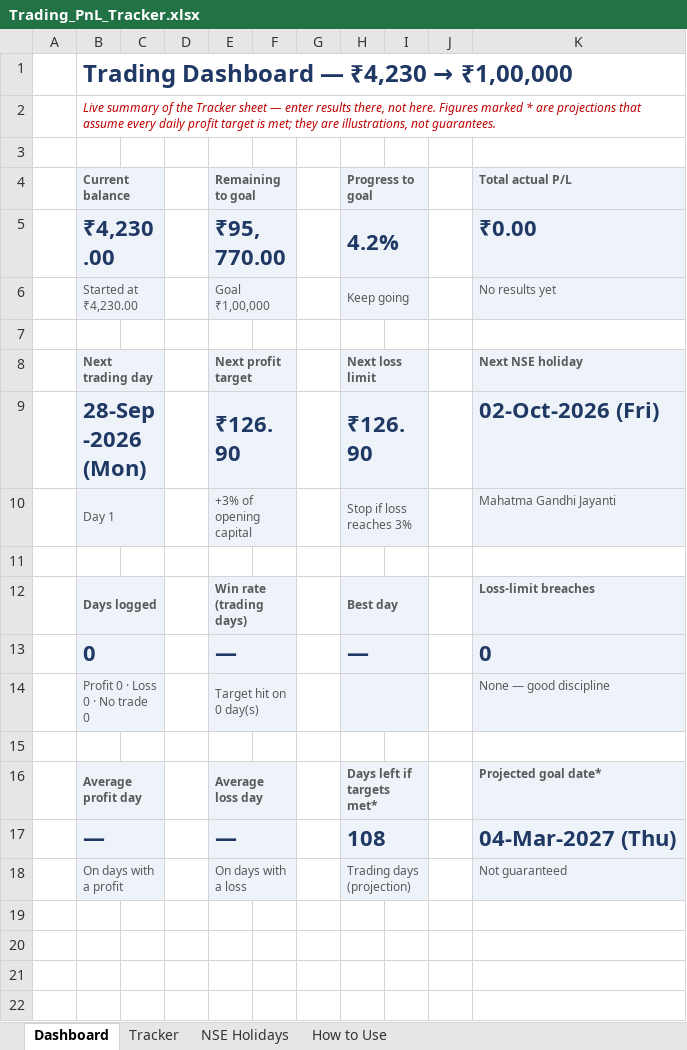
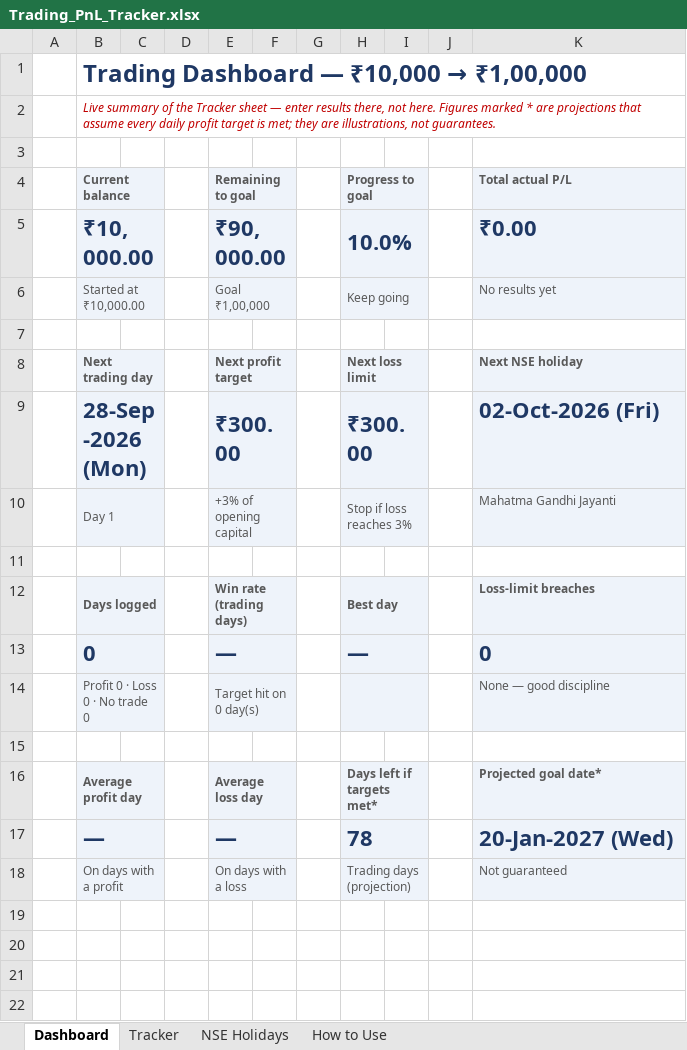
Before and after one commit to Shreyansh190902/2302030430083, an Excel workbook: Trading_PnL_Tracker.xlsx, sheet Dashboard, drawn as a sheet; only a part is shown; values as stored, in another font and other column widths than the file's, no borders; charts and pictures and conditional formats not drawn; removed rows and columns are numbered as before the commit, all else as after; the diff names each change by its address in the sheet, - before the commit and + after, or states it on an @@ line.

```diff
--- a/Trading_PnL_Tracker.xlsx (sheet Dashboard)
+++ b/Trading_PnL_Tracker.xlsx (sheet Dashboard)
@@ B1 (Current balance): Trading Dashboard — ₹4,230 → ₹1,00,000 → Trading Dashboard — ₹10,000 → ₹1,00,000 @@
-row 5:  | ₹4,230.00 |  |  | ₹95,770.00 |  |  | 4.2% |  |  | ₹0.00
+row 5:  | ₹10,000.00 |  |  | ₹90,000.00 |  |  | 10.0% |  |  | ₹0.00
-B6 (Current balance): Started at ₹4,230.00
+B6 (Current balance): Started at ₹10,000.00
-E9 (Remaining to goal): ₹126.90
+E9 (Remaining to goal): ₹300.00
-H9 (Progress to goal): ₹126.90
+H9 (Progress to goal): ₹300.00
-H17 (Progress to goal): 108
+H17 (Progress to goal): 78
-K17 (Total actual P/L): 04-Mar-2027 (Thu)
+K17 (Total actual P/L): 20-Jan-2027 (Wed)
```
Also changed, not shown: sheet Tracker, sheet How to Use, charts or pictures.
